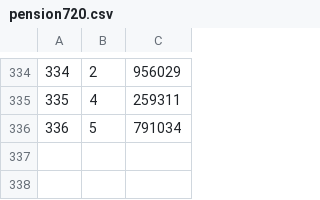
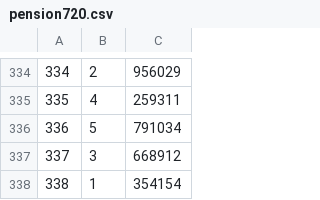
Before and after one commit to ysb5397/PICKTO, a CSV file: data/pension720.csv, drawn as a sheet; only a part is shown, gaps mark what is left out; the diff names each change by its address in the sheet, - before the commit and + after, or states it on an @@ line.

```diff
--- a/data/pension720.csv
+++ b/data/pension720.csv
+row 337: 337 | 3 | 668912
+row 338: 338 | 1 | 354154
```
Also changed, not shown: data/lotto645.csv.
